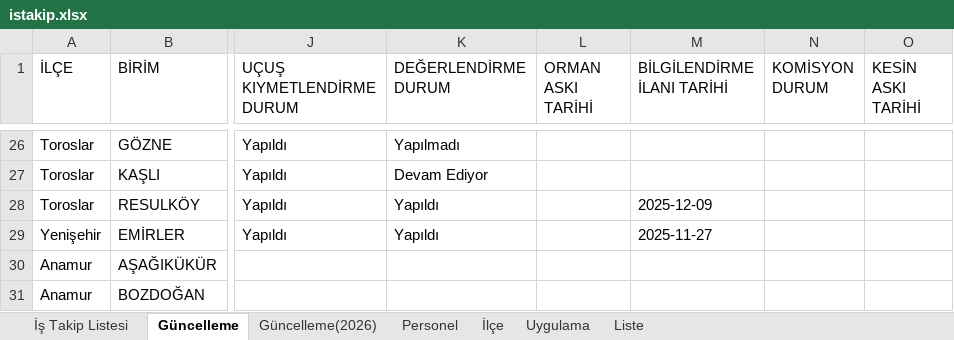
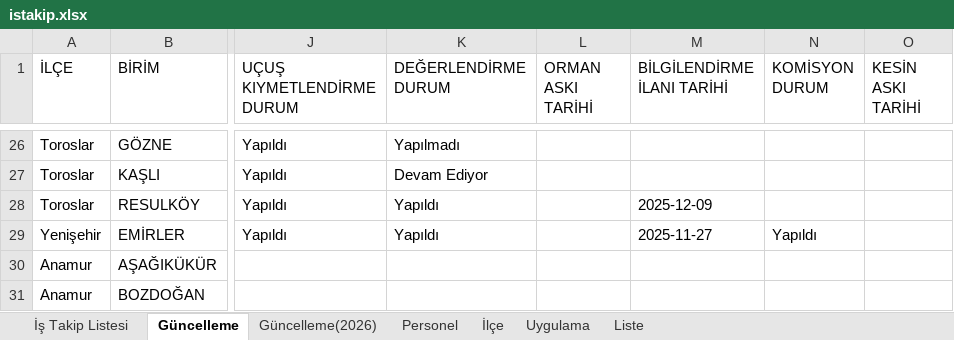
Before and after one commit to gokhangeo/ihale, an Excel workbook: istakip.xlsx, sheet Güncelleme, drawn as a sheet; only a part is shown, gaps mark what is left out; values as stored, in another font and other column widths than the file's, no borders; the diff names each change by its address in the sheet, - before the commit and + after, or states it on an @@ line.

Commit message:
İş Takip Güncellemesi - 30.01.2026 18:26:43

```diff
--- a/istakip.xlsx (sheet Güncelleme)
+++ b/istakip.xlsx (sheet Güncelleme)
-N29 (KOMİSYON DURUM): (empty)
+N29 (KOMİSYON DURUM): Yapıldı
```
